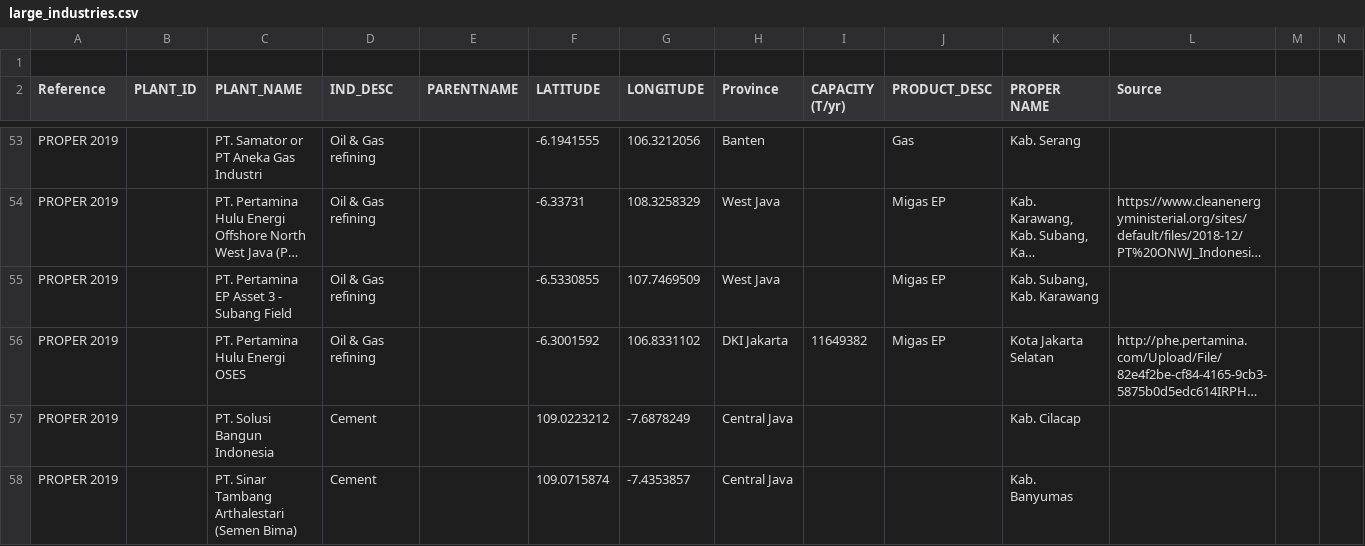
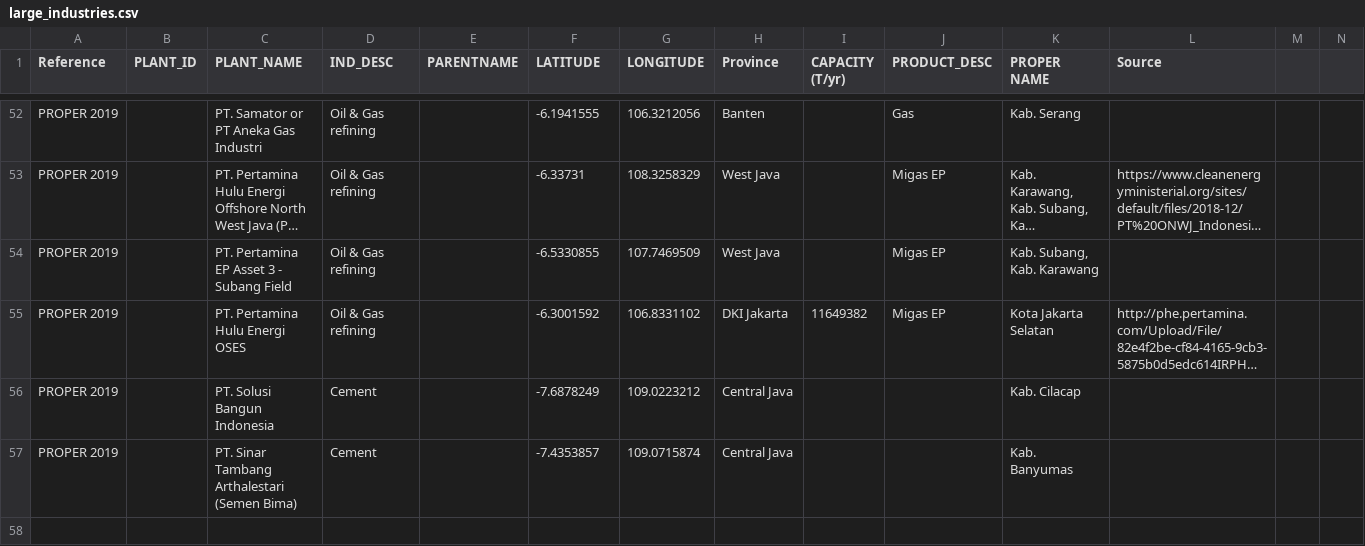
Before and after one commit to energyandcleanair/202012_jakarta_inventory, a CSV file: sectors/industry/large_industries.csv, drawn as a sheet; only a part is shown, gaps mark what is left out; long unchanged cells end in …; removed rows and columns are numbered as before the commit, all else as after; rows hold the shown columns only; the diff names each change by its address in the sheet, - before the commit and + after, or states it on an @@ line.

```diff
--- a/sectors/industry/large_industries.csv
+++ b/sectors/industry/large_industries.csv
-row 1: (empty)
-F56 (LATITUDE): 109.0223212
+F56 (LATITUDE): -7.6878249
-G56 (LONGITUDE): -7.6878249
+G56 (LONGITUDE): 109.0223212
-F57 (LATITUDE): 109.0715874
+F57 (LATITUDE): -7.4353857
-G57 (LONGITUDE): -7.4353857
+G57 (LONGITUDE): 109.0715874
```
Also changed, not shown: sectors/industry/other_industries.csv.
